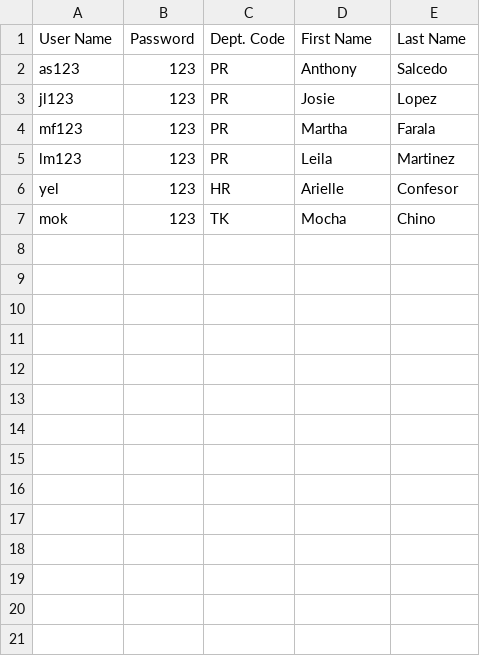
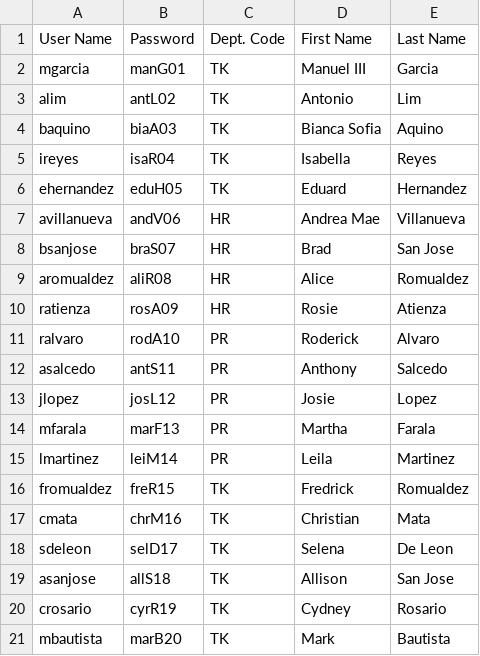
Before and after one commit to yelconfy/Programming2, a CSV file: app/files/CredCSV.csv, drawn as a sheet; only a part is shown; the diff covers the shown part only.

Commit message:
Added more credentials to CSV file.

```diff
--- a/app/files/CredCSV.csv
+++ b/app/files/CredCSV.csv
@@ -1,7 +1,21 @@
 User Name,Password,Dept. Code,First Name,Last Name
-as123,123,PR,Anthony,Salcedo
-jl123,123,PR,Josie ,Lopez
-mf123,123,PR,Martha,Farala
-lm123,123,PR,Leila,Martinez
-yel,123,HR,Arielle,Confesor
-mok,123,TK,Mocha,Chino
+mgarcia,manG01,TK,Manuel III,Garcia
+alim,antL02,TK,Antonio,Lim
+baquino,biaA03,TK,Bianca Sofia,Aquino
+ireyes,isaR04,TK,Isabella,Reyes
+ehernandez,eduH05,TK,Eduard,Hernandez
+avillanueva,andV06,HR,Andrea Mae,Villanueva
+bsanjose,braS07,HR,Brad,San Jose
+aromualdez,aliR08,HR,Alice,Romualdez
+ratienza,rosA09,HR,Rosie,Atienza
+ralvaro,rodA10,PR,Roderick,Alvaro
+asalcedo,antS11,PR,Anthony,Salcedo
+jlopez,josL12,PR,Josie,Lopez
+mfarala,marF13,PR,Martha,Farala
+lmartinez,leiM14,PR,Leila,Martinez
+fromualdez,freR15,TK,Fredrick,Romualdez
+cmata,chrM16,TK,Christian,Mata
+sdeleon,selD17,TK,Selena,De Leon
+asanjose,allS18,TK,Allison,San Jose
+crosario,cyrR19,TK,Cydney,Rosario
+mbautista,marB20,TK,Mark,Bautista
```
Also changed, not shown: 14 added rows elsewhere in this file.
